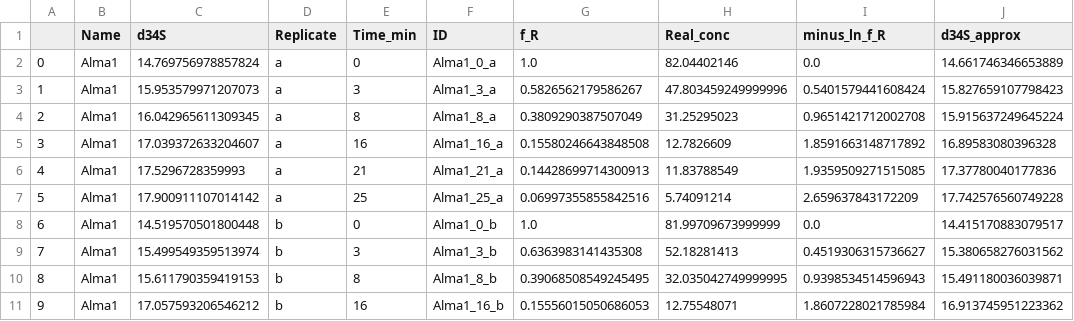
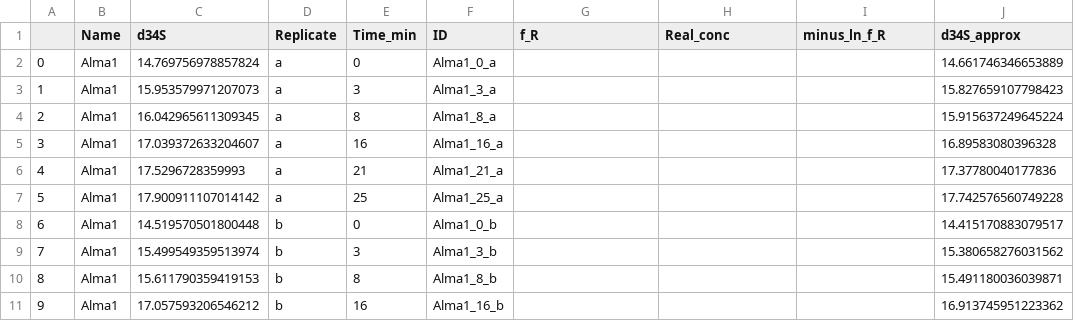
Before and after one commit to daniosro/DMSP, a CSV file: data/processed/enzymes/alma1_master.csv, drawn as a sheet; only a part is shown; the diff covers the shown part only.

```diff
--- a/data/processed/enzymes/alma1_master.csv
+++ b/data/processed/enzymes/alma1_master.csv
@@ -1,11 +1,11 @@
 ,Name,d34S,Replicate,Time_min,ID,f_R,Real_conc,minus_ln_f_R,d34S_approx
-0,Alma1,14.769756978857824,a,0,Alma1_0_a,1.0,82.04402146,0.0,14.661746346653889
-1,Alma1,15.953579971207073,a,3,Alma1_3_a,0.5826562179586267,47.803459249999996,0.5401579441608424,15.827659107798423
-2,Alma1,16.042965611309345,a,8,Alma1_8_a,0.3809290387507049,31.25295023,0.9651421712002708,15.915637249645224
-3,Alma1,17.039372633204607,a,16,Alma1_16_a,0.15580246643848508,12.7826609,1.8591663148717892,16.89583080396328
-4,Alma1,17.5296728359993,a,21,Alma1_21_a,0.14428699714300913,11.83788549,1.9359509271515085,17.37780040177836
-5,Alma1,17.900911107014142,a,25,Alma1_25_a,0.06997355855842516,5.74091214,2.659637843172209,17.742576560749228
-6,Alma1,14.519570501800448,b,0,Alma1_0_b,1.0,81.99709673999999,0.0,14.415170883079517
-7,Alma1,15.499549359513974,b,3,Alma1_3_b,0.6363983141435308,52.18281413,0.4519306315736627,15.380658276031562
-8,Alma1,15.611790359419153,b,8,Alma1_8_b,0.39068508549245495,32.035042749999995,0.9398534514596943,15.491180036039871
-9,Alma1,17.057593206546212,b,16,Alma1_16_b,0.15556015050686053,12.75548071,1.8607228021785984,16.913745951223362
+0,Alma1,14.769756978857824,a,0,Alma1_0_a,,,,14.661746346653889
+1,Alma1,15.953579971207073,a,3,Alma1_3_a,,,,15.827659107798423
+2,Alma1,16.042965611309345,a,8,Alma1_8_a,,,,15.915637249645224
+3,Alma1,17.039372633204607,a,16,Alma1_16_a,,,,16.89583080396328
+4,Alma1,17.5296728359993,a,21,Alma1_21_a,,,,17.37780040177836
+5,Alma1,17.900911107014142,a,25,Alma1_25_a,,,,17.742576560749228
+6,Alma1,14.519570501800448,b,0,Alma1_0_b,,,,14.415170883079517
+7,Alma1,15.499549359513974,b,3,Alma1_3_b,,,,15.380658276031562
+8,Alma1,15.611790359419153,b,8,Alma1_8_b,,,,15.491180036039871
+9,Alma1,17.057593206546212,b,16,Alma1_16_b,,,,16.913745951223362
```
Also changed, not shown: 24 edited cells elsewhere in this file, data/processed/enzymes/dddd_master.csv, 44 other files.
